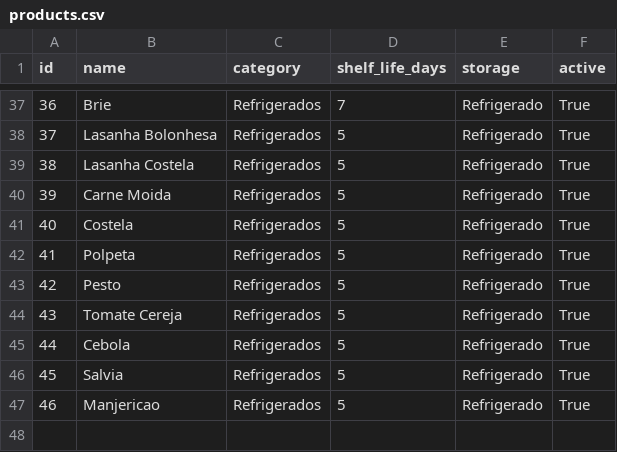
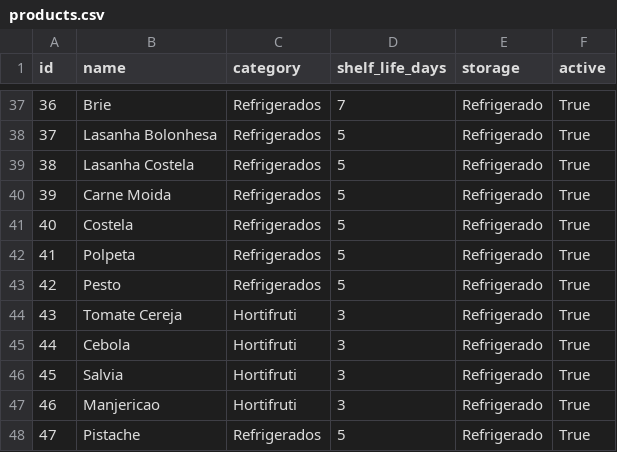
Before and after one commit to fgiordanelli/validades, a CSV file: products.csv, drawn as a sheet; only a part is shown, gaps mark what is left out.

Commit message:
Update products.csv

```diff
--- a/products.csv
+++ b/products.csv
@@ -43,5 +43,6 @@ id,name,category,shelf_life_days,storage,active
 42,Pesto,Refrigerados,5,Refrigerado,True
-43,Tomate Cereja,Refrigerados,5,Refrigerado,True
-44,Cebola,Refrigerados,5,Refrigerado,True
-45,Salvia,Refrigerados,5,Refrigerado,True
-46,Manjericao,Refrigerados,5,Refrigerado,True
+43,Tomate Cereja,Hortifruti,3,Refrigerado,True
+44,Cebola,Hortifruti,3,Refrigerado,True
+45,Salvia,Hortifruti,3,Refrigerado,True
+46,Manjericao,Hortifruti,3,Refrigerado,True
+47,Pistache,Refrigerados,5,Refrigerado,True
```
